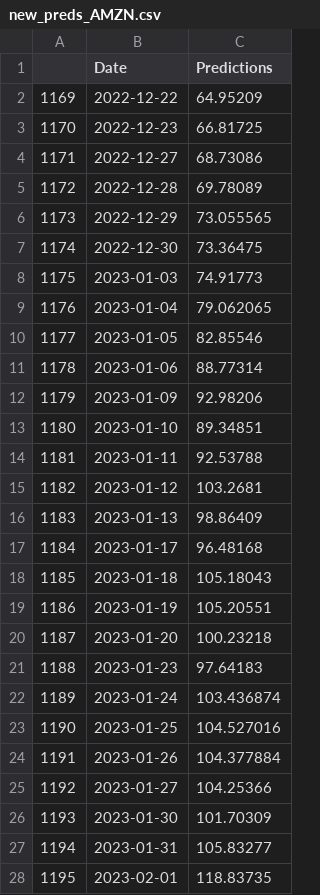
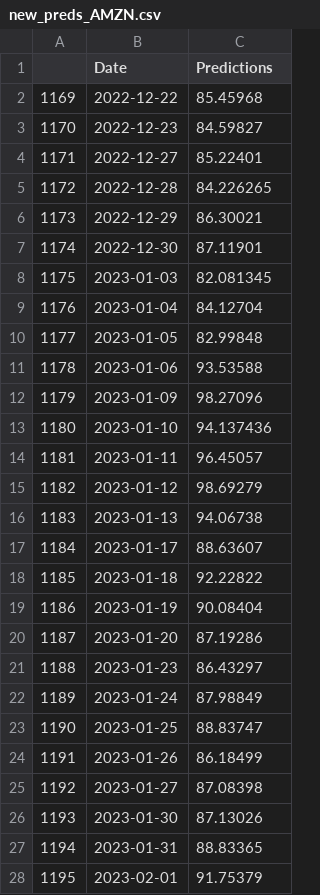
Before and after one commit to yaoyzz/Finance-LLM, a CSV file: new_preds_AMZN.csv, drawn as a sheet; only a part is shown; the diff covers the shown part only.

```diff
--- a/new_preds_AMZN.csv
+++ b/new_preds_AMZN.csv
@@ -1,28 +1,28 @@
 ,Date,Predictions
-1169,2022-12-22,64.95209
-1170,2022-12-23,66.81725
-1171,2022-12-27,68.73086
-1172,2022-12-28,69.78089
-1173,2022-12-29,73.055565
-1174,2022-12-30,73.36475
-1175,2023-01-03,74.91773
-1176,2023-01-04,79.062065
-1177,2023-01-05,82.85546
-1178,2023-01-06,88.77314
-1179,2023-01-09,92.98206
-1180,2023-01-10,89.34851
-1181,2023-01-11,92.53788
-1182,2023-01-12,103.2681
-1183,2023-01-13,98.86409
-1184,2023-01-17,96.48168
-1185,2023-01-18,105.18043
-1186,2023-01-19,105.20551
-1187,2023-01-20,100.23218
-1188,2023-01-23,97.64183
-1189,2023-01-24,103.436874
-1190,2023-01-25,104.527016
-1191,2023-01-26,104.377884
-1192,2023-01-27,104.25366
-1193,2023-01-30,101.70309
-1194,2023-01-31,105.83277
-1195,2023-02-01,118.83735
+1169,2022-12-22,85.45968
+1170,2022-12-23,84.59827
+1171,2022-12-27,85.22401
+1172,2022-12-28,84.226265
+1173,2022-12-29,86.30021
+1174,2022-12-30,87.11901
+1175,2023-01-03,82.081345
+1176,2023-01-04,84.12704
+1177,2023-01-05,82.99848
+1178,2023-01-06,93.53588
+1179,2023-01-09,98.27096
+1180,2023-01-10,94.137436
+1181,2023-01-11,96.45057
+1182,2023-01-12,98.69279
+1183,2023-01-13,94.06738
+1184,2023-01-17,88.63607
+1185,2023-01-18,92.22822
+1186,2023-01-19,90.08404
+1187,2023-01-20,87.19286
+1188,2023-01-23,86.43297
+1189,2023-01-24,87.98849
+1190,2023-01-25,88.83747
+1191,2023-01-26,86.18499
+1192,2023-01-27,87.08398
+1193,2023-01-30,87.13026
+1194,2023-01-31,88.83365
+1195,2023-02-01,91.75379
```
Also changed, not shown: 63 edited cells elsewhere in this file, new_preds_MSFT.csv, new_preds_NVDA.csv, 5 other files.
